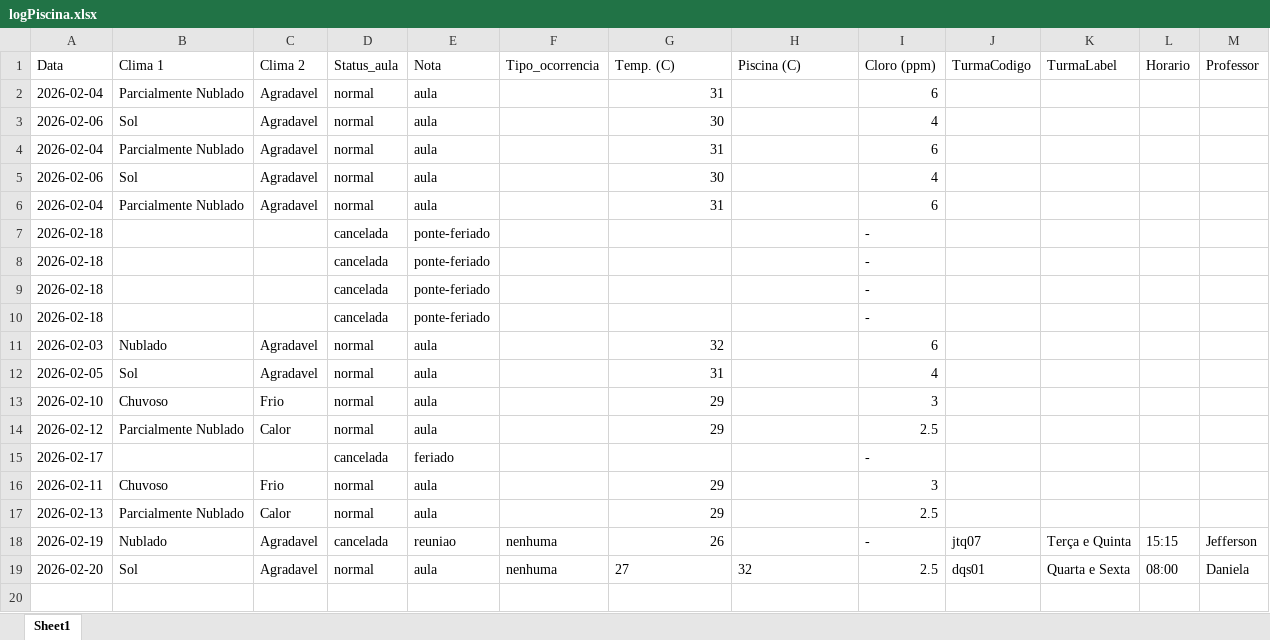
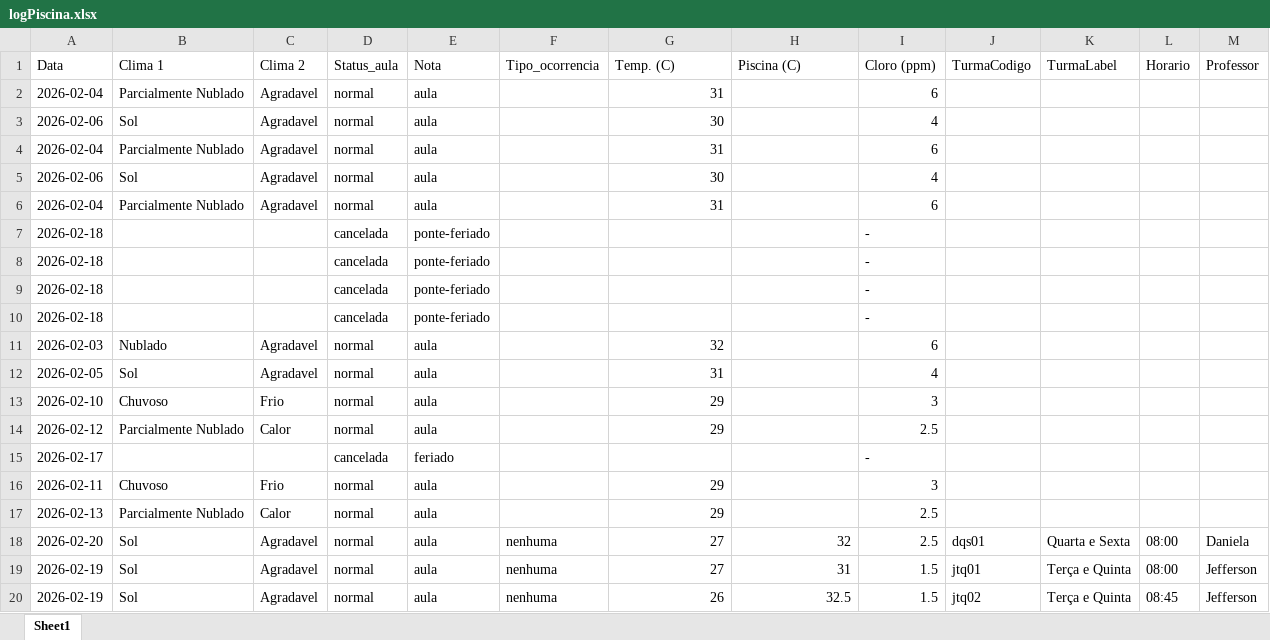
Before and after one commit to Jeffrog22/Lista-de-Chamada-Web, an Excel workbook: data/logPiscina.xlsx, sheet Sheet1, drawn as a sheet; values as stored, in another font and other column widths than the file's, no borders; removed rows and columns are numbered as before the commit, all else as after; the diff names each change by its address in the sheet, - before the commit and + after, or states it on an @@ line.

```diff
--- a/data/logPiscina.xlsx (sheet Sheet1)
+++ b/data/logPiscina.xlsx (sheet Sheet1)
-row 18: 2026-02-19 | Nublado | Agradavel | cancelada | reuniao | nenhuma | 26 |  | - | jtq07 | Terça e Quinta | 15:15 | Jefferson
-G18:H18 alignment: left
+G18:H18 alignment: right
+row 19: 2026-02-19 | Sol | Agradavel | normal | aula | nenhuma | 27 | 31 | 1.5 | jtq01 | Terça e Quinta | 08:00 | Jefferson
+row 20: 2026-02-19 | Sol | Agradavel | normal | aula | nenhuma | 26 | 32.5 | 1.5 | jtq02 | Terça e Quinta | 08:45 | Jefferson
```
Also changed, not shown: 6 other files.
